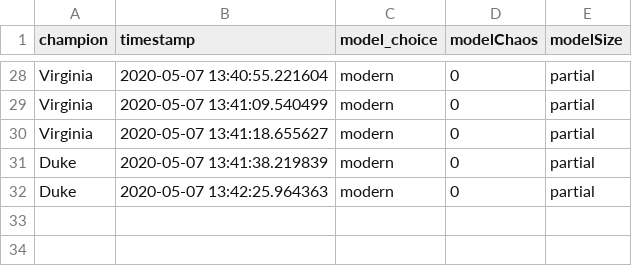
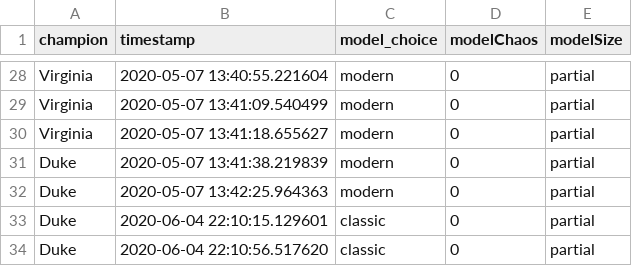
Before and after one commit to AnnuityDew/tarpey.dev, a CSV file: tarpeydev/data/autobracket/autobracket_champions_19.csv, drawn as a sheet; only a part is shown, gaps mark what is left out.

```diff
--- a/tarpeydev/data/autobracket/autobracket_champions_19.csv
+++ b/tarpeydev/data/autobracket/autobracket_champions_19.csv
@@ -32 +32,3 @@ Duke,2020-05-07 13:41:38.219839,modern,0,partial
 Duke,2020-05-07 13:42:25.964363,modern,0,partial
+Duke,2020-06-04 22:10:15.129601,classic,0,partial
+Duke,2020-06-04 22:10:56.517620,classic,0,partial
```
Also changed, not shown: tarpeydev/data/autobracket/autobracket_bracket_19.csv, 22 other files.
